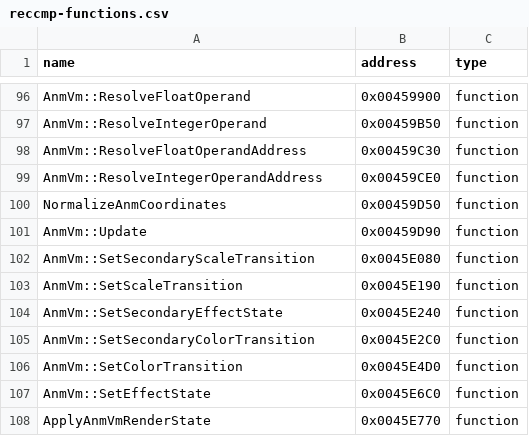
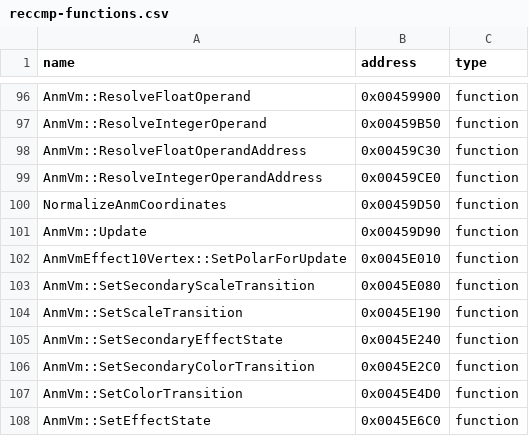
Before and after one commit to N0zoM1z0/th128, a CSV file: config/reccmp-functions.csv, drawn as a sheet; only a part is shown, gaps mark what is left out; the shorter side is filled out with more unchanged rows; the diff names each change by its address in the sheet, - before the commit and + after, or states it on an @@ line.

Commit message:
gpt-web: Restore update-specific polar geometry helper

```diff
--- a/config/reccmp-functions.csv
+++ b/config/reccmp-functions.csv
+row 102: AnmVmEffect10Vertex::SetPolarForUpdate | 0x0045E010 | function
```
Also changed, not shown: config/implemented.csv, 5 other files.
